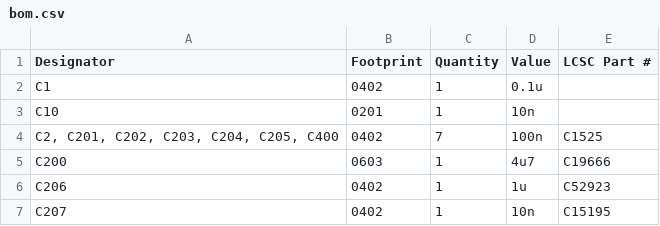
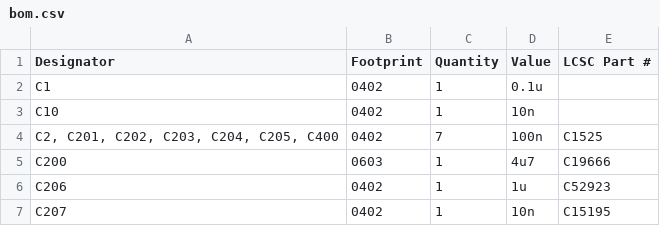
Before and after one commit to lhaijun/MX_IMU, a CSV file: production/bom.csv, drawn as a sheet; only a part is shown.

```diff
--- a/production/bom.csv
+++ b/production/bom.csv
@@ -2,3 +2,3 @@
 C1,0402,1,0.1u,
-C10,0201,1,10n,
+C10,0402,1,10n,
 "C2, C201, C202, C203, C204, C205, C400",0402,7,100n,C1525
```
Also changed, not shown: production/positions.csv, 6 other files.
